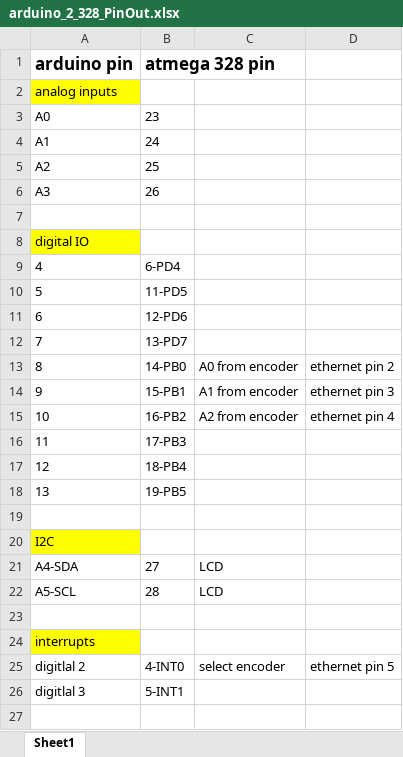
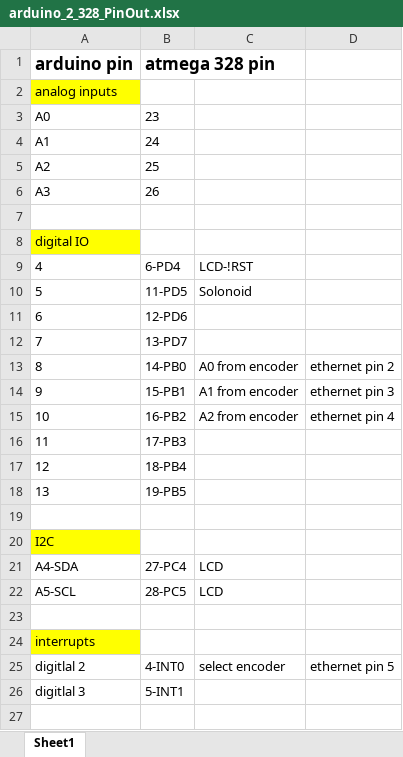
Before and after one commit to keyaee/practicum, an Excel workbook: parts/MCU_atmega328p/arduino_2_328_PinOut.xlsx, sheet Sheet1, drawn as a sheet; only a part is shown; values as stored, in another font and other column widths than the file's, no borders; the diff names each change by its address in the sheet, - before the commit and + after, or states it on an @@ line.

Commit message:
updated ATMEL chip pin allocation.

```diff
--- a/parts/MCU_atmega328p/arduino_2_328_PinOut.xlsx (sheet Sheet1)
+++ b/parts/MCU_atmega328p/arduino_2_328_PinOut.xlsx (sheet Sheet1)
-C9: (empty)
+C9: LCD-!RST
-C10: (empty)
+C10: Solonoid
-B21 (atmega 328 pin): 27
+B21 (atmega 328 pin): 27-PC4
-B22 (atmega 328 pin): 28
+B22 (atmega 328 pin): 28-PC5
```
